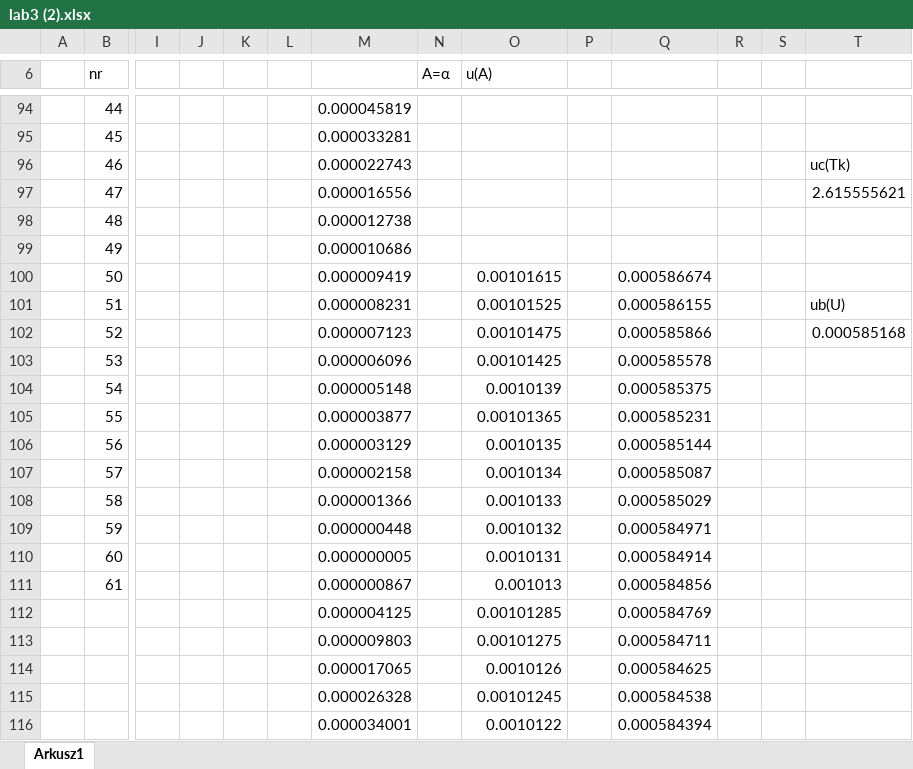
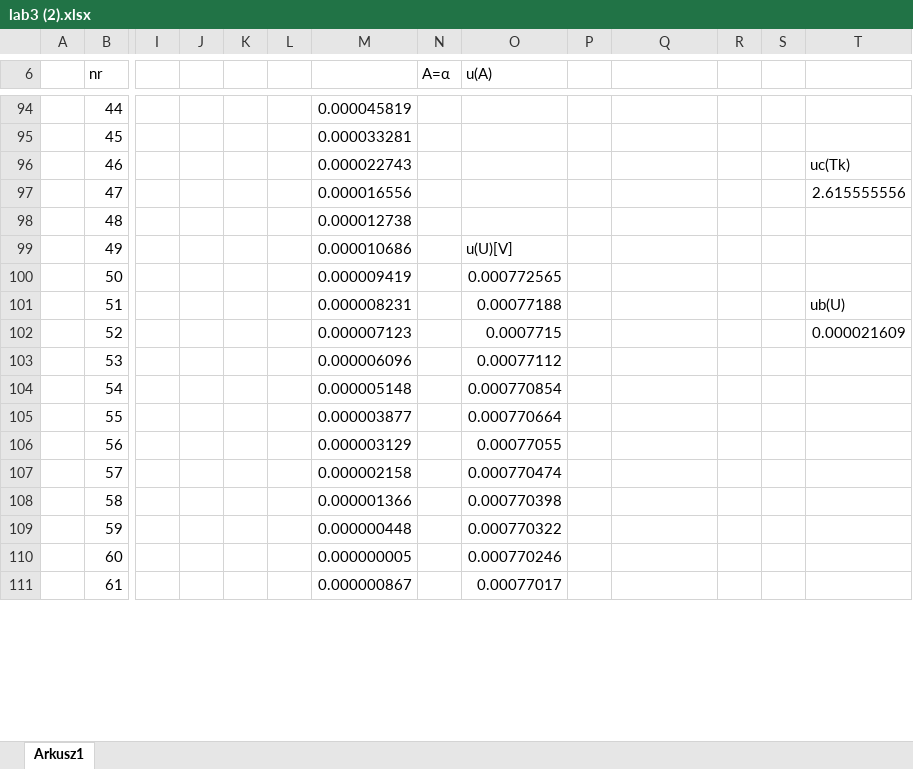
Before and after one commit to John15321/FIZ31, an Excel workbook: Spraw3/lab3 (2).xlsx, sheet Arkusz1, drawn as a sheet; only a part is shown, gaps mark what is left out; values as stored, in another font and other column widths than the file's, no borders; charts and pictures not drawn; removed rows and columns are numbered as before the commit, all else as after; rows hold the shown columns only; the diff covers the shown part only; the diff names each change by its address in the sheet, - before the commit and + after, or states it on an @@ line.

```diff
--- a/Spraw3/lab3 (2).xlsx (sheet Arkusz1)
+++ b/Spraw3/lab3 (2).xlsx (sheet Arkusz1)
-T97: 2.615555621
+T97: 2.615555556
-O99 (u(A)): (empty)
+O99 (u(A)): u(U)[V]
-O100 (u(A)): 0.00101615
+O100 (u(A)): 0.000772565
-Q100: 0.000586674
+Q100: (empty)
-O101 (u(A)): 0.00101525
+O101 (u(A)): 0.00077188
-Q101: 0.000586155
+Q101: (empty)
-O102 (u(A)): 0.00101475
+O102 (u(A)): 0.0007715
-Q102: 0.000585866
+Q102: (empty)
-T102: 0.000585168
+T102: 0.000021609
-O103 (u(A)): 0.00101425
+O103 (u(A)): 0.00077112
-Q103: 0.000585578
+Q103: (empty)
-O104 (u(A)): 0.0010139
+O104 (u(A)): 0.000770854
-Q104: 0.000585375
+Q104: (empty)
-O105 (u(A)): 0.00101365
+O105 (u(A)): 0.000770664
-Q105: 0.000585231
+Q105: (empty)
-O106 (u(A)): 0.0010135
+O106 (u(A)): 0.00077055
-Q106: 0.000585144
+Q106: (empty)
-O107 (u(A)): 0.0010134
+O107 (u(A)): 0.000770474
-Q107: 0.000585087
+Q107: (empty)
-O108 (u(A)): 0.0010133
+O108 (u(A)): 0.000770398
-Q108: 0.000585029
+Q108: (empty)
-O109 (u(A)): 0.0010132
+O109 (u(A)): 0.000770322
-Q109: 0.000584971
+Q109: (empty)
-O110 (u(A)): 0.0010131
+O110 (u(A)): 0.000770246
-Q110: 0.000584914
+Q110: (empty)
-O111 (u(A)): 0.001013
+O111 (u(A)): 0.00077017
-Q111: 0.000584856
+Q111: (empty)
-row 112:  |  |  |  |  |  | 0.000004125 |  | 0.00101285 |  | 0.000584769
-row 113:  |  |  |  |  |  | 0.000009803 |  | 0.00101275 |  | 0.000584711
-row 114:  |  |  |  |  |  | 0.000017065 |  | 0.0010126 |  | 0.000584625
-row 115:  |  |  |  |  |  | 0.000026328 |  | 0.00101245 |  | 0.000584538
-row 116:  |  |  |  |  |  | 0.000034001 |  | 0.0010122 |  | 0.000584394
```
Also changed, not shown: 49 added rows and 44 removed rows elsewhere in this sheet, charts or pictures, Spraw2/lab2.xlsx, Spraw4/lab4.xlsx, 6 other files.
